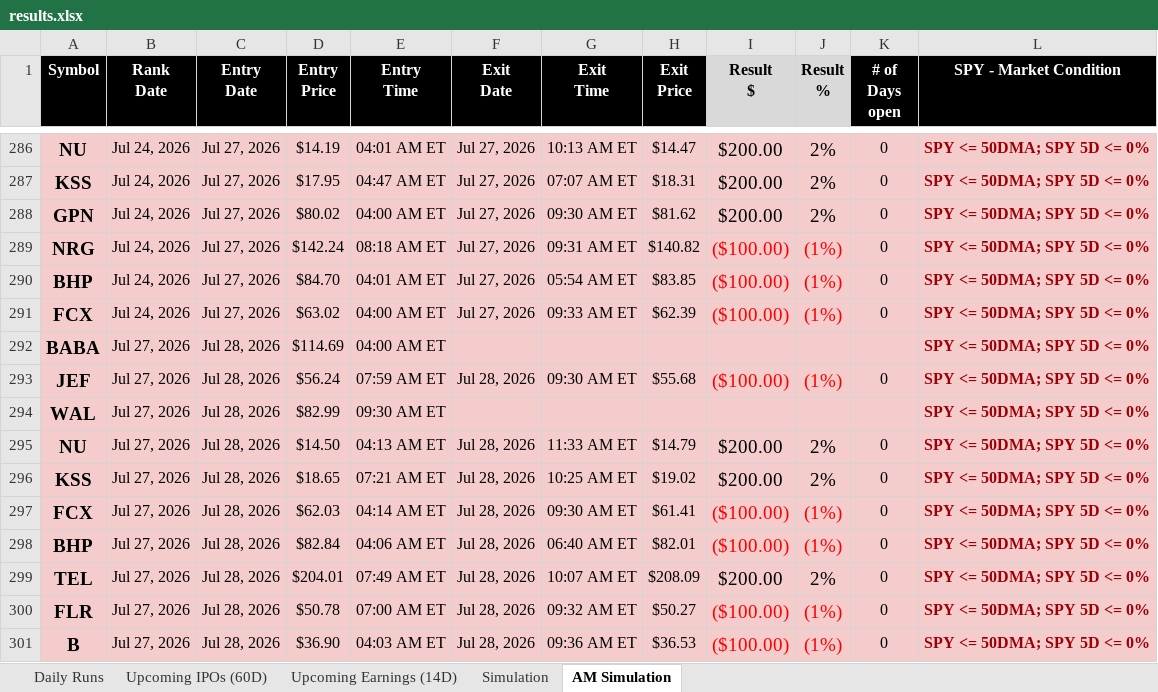
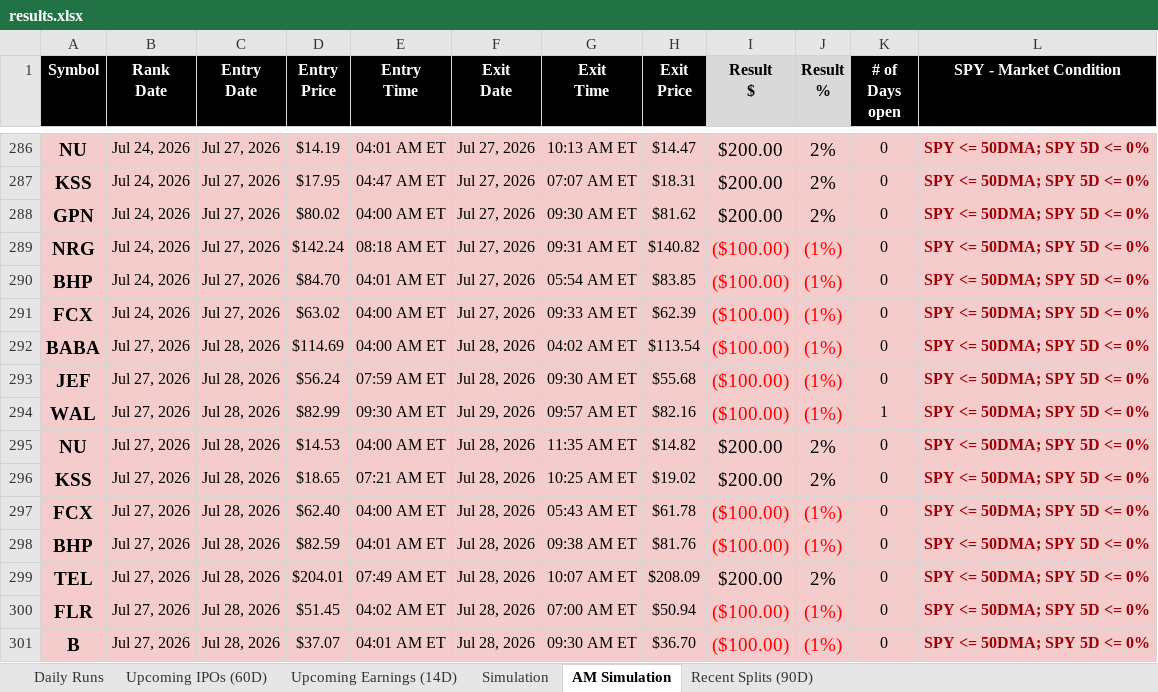
Before and after one commit to codenamev99/invest2.0, an Excel workbook: results.xlsx, sheet AM Simulation, drawn as a sheet; only a part is shown, gaps mark what is left out; values as stored, in another font and other column widths than the file's, no borders; the diff covers the shown part only; the diff names each change by its address in the sheet, - before the commit and + after, or states it on an @@ line.

```diff
--- a/results.xlsx (sheet AM Simulation)
+++ b/results.xlsx (sheet AM Simulation)
+sheet tab: Recent Splits (90D)
-F292 (Exit Date): (empty)
+F292 (Exit Date): Jul 28, 2026
-G292 (Exit Time): (empty)
+G292 (Exit Time): 04:02 AM ET
-H292 (Exit Price): (empty)
+H292 (Exit Price): $113.54
-I292 (Result $): (empty)
+I292 (Result $): ($100.00)
-J292 (Result %): (empty)
+J292 (Result %): (1%)
-K292 (# of Days open): (empty)
+K292 (# of Days open): 0
-F294 (Exit Date): (empty)
+F294 (Exit Date): Jul 29, 2026
-G294 (Exit Time): (empty)
+G294 (Exit Time): 09:57 AM ET
-H294 (Exit Price): (empty)
+H294 (Exit Price): $82.16
-I294 (Result $): (empty)
+I294 (Result $): ($100.00)
-J294 (Result %): (empty)
+J294 (Result %): (1%)
-K294 (# of Days open): (empty)
+K294 (# of Days open): 1
-D295 (Entry Price): $14.50
+D295 (Entry Price): $14.53
-E295 (Entry Time): 04:13 AM ET
+E295 (Entry Time): 04:00 AM ET
-G295 (Exit Time): 11:33 AM ET
+G295 (Exit Time): 11:35 AM ET
-H295 (Exit Price): $14.79
+H295 (Exit Price): $14.82
-D297 (Entry Price): $62.03
+D297 (Entry Price): $62.40
-E297 (Entry Time): 04:14 AM ET
+E297 (Entry Time): 04:00 AM ET
-G297 (Exit Time): 09:30 AM ET
+G297 (Exit Time): 05:43 AM ET
-H297 (Exit Price): $61.41
+H297 (Exit Price): $61.78
-D298 (Entry Price): $82.84
+D298 (Entry Price): $82.59
-E298 (Entry Time): 04:06 AM ET
+E298 (Entry Time): 04:01 AM ET
-G298 (Exit Time): 06:40 AM ET
+G298 (Exit Time): 09:38 AM ET
-H298 (Exit Price): $82.01
+H298 (Exit Price): $81.76
-D300 (Entry Price): $50.78
+D300 (Entry Price): $51.45
-E300 (Entry Time): 07:00 AM ET
+E300 (Entry Time): 04:02 AM ET
-G300 (Exit Time): 09:32 AM ET
+G300 (Exit Time): 07:00 AM ET
-H300 (Exit Price): $50.27
+H300 (Exit Price): $50.94
-D301 (Entry Price): $36.90
+D301 (Entry Price): $37.07
-E301 (Entry Time): 04:03 AM ET
+E301 (Entry Time): 04:01 AM ET
-G301 (Exit Time): 09:36 AM ET
+G301 (Exit Time): 09:30 AM ET
-H301 (Exit Price): $36.53
+H301 (Exit Price): $36.70
```
Also changed, not shown: 13 added rows, 3 removed rows and 18 edited cells elsewhere in this sheet, sheet Upcoming Earnings (14D), sheet Daily Runs, sheet Simulation, sheet Upcoming IPOs (60D).
